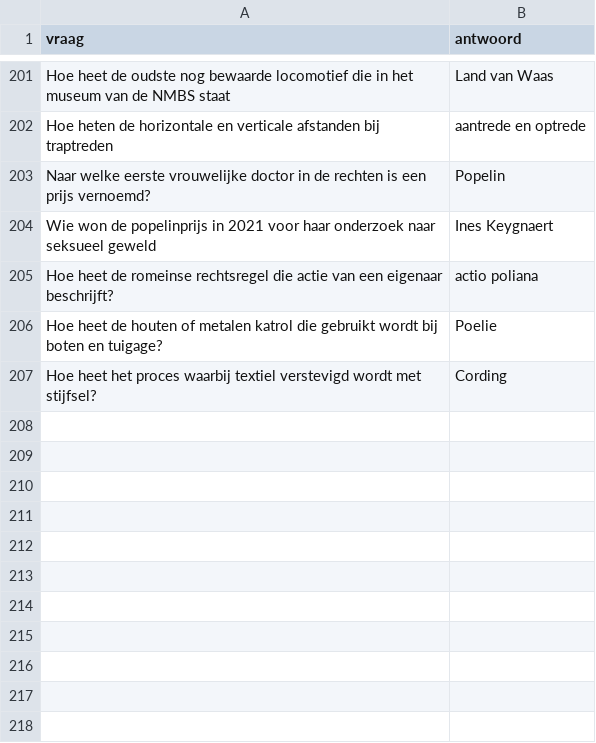
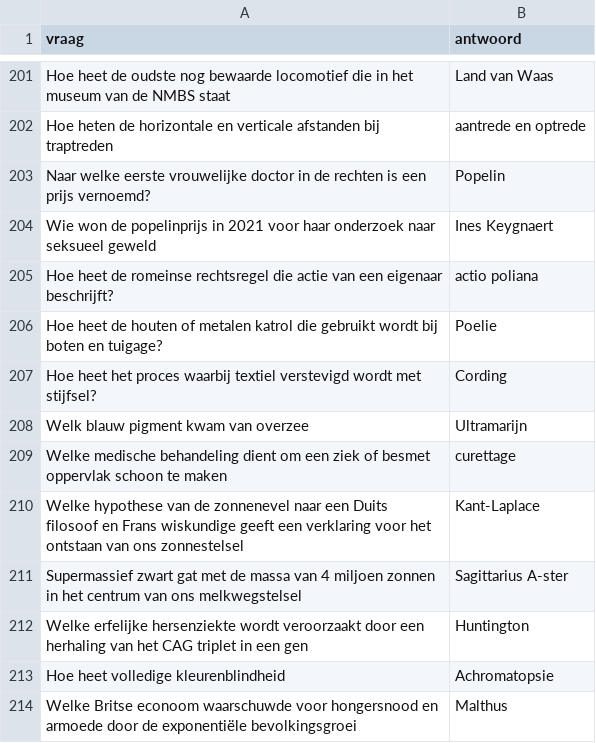
Before and after one commit to DieterVerhofstadt/quizapp, a CSV file: csv/wetenschap.csv, drawn as a sheet; only a part is shown, gaps mark what is left out; the diff names each change by its address in the sheet, - before the commit and + after, or states it on an @@ line.

Commit message:
Update wetenschap.csv

```diff
--- a/csv/wetenschap.csv
+++ b/csv/wetenschap.csv
+row 208: Welk blauw pigment kwam van overzee | Ultramarijn
+row 209: Welke medische behandeling dient om een ziek of besmet oppervlak schoon te maken | curettage
+row 210: Welke hypothese van de zonnenevel naar een Duits filosoof en Frans wiskundige geeft een verklaring voor het ontstaan van ons zonnestelsel | Kant-Laplace
+row 211: Supermassief zwart gat met de massa van 4 miljoen zonnen in het centrum van ons melkwegstelsel | Sagittarius A-ster
+row 212: Welke erfelijke hersenziekte wordt veroorzaakt door een herhaling van het CAG triplet in een gen | Huntington
+row 213: Hoe heet volledige kleurenblindheid | Achromatopsie
+row 214: Welke Britse econoom waarschuwde voor hongersnood en armoede door de exponentiële bevolkingsgroei | Malthus
```
